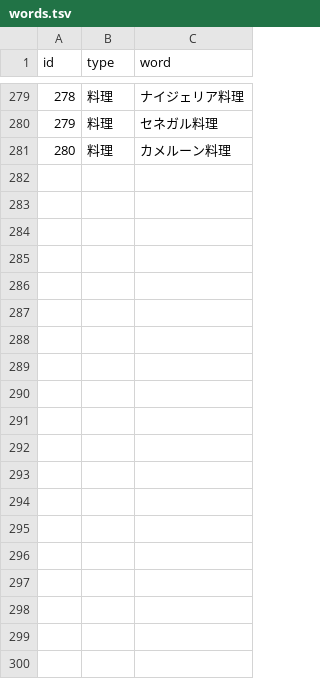
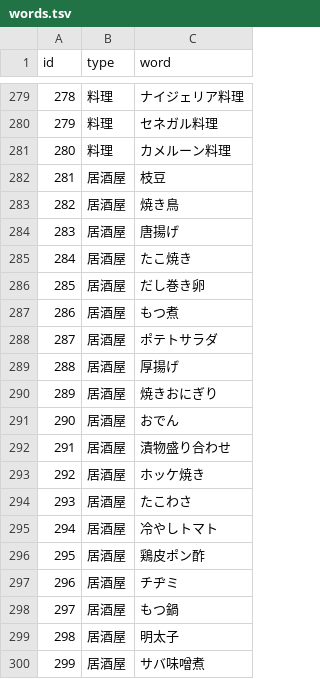
Before and after one commit to rhirano0715/RandomSelector, a TSV file: words.tsv, drawn as a sheet; only a part is shown, gaps mark what is left out; the diff covers the shown part only.

Commit message:
Extend izakaya menu list

```diff
--- a/words.tsv
+++ b/words.tsv
@@ -281 +281,20 @@ id	type	word
 280	料理	カメルーン料理
+281	居酒屋	枝豆
+282	居酒屋	焼き鳥
+283	居酒屋	唐揚げ
+284	居酒屋	たこ焼き
+285	居酒屋	だし巻き卵
+286	居酒屋	もつ煮
+287	居酒屋	ポテトサラダ
+288	居酒屋	厚揚げ
+289	居酒屋	焼きおにぎり
+290	居酒屋	おでん
+291	居酒屋	漬物盛り合わせ
+292	居酒屋	ホッケ焼き
+293	居酒屋	たこわさ
+294	居酒屋	冷やしトマト
+295	居酒屋	鶏皮ポン酢
+296	居酒屋	チヂミ
+297	居酒屋	もつ鍋
+298	居酒屋	明太子
+299	居酒屋	サバ味噌煮
```
Also changed, not shown: 11 added rows elsewhere in this file.
